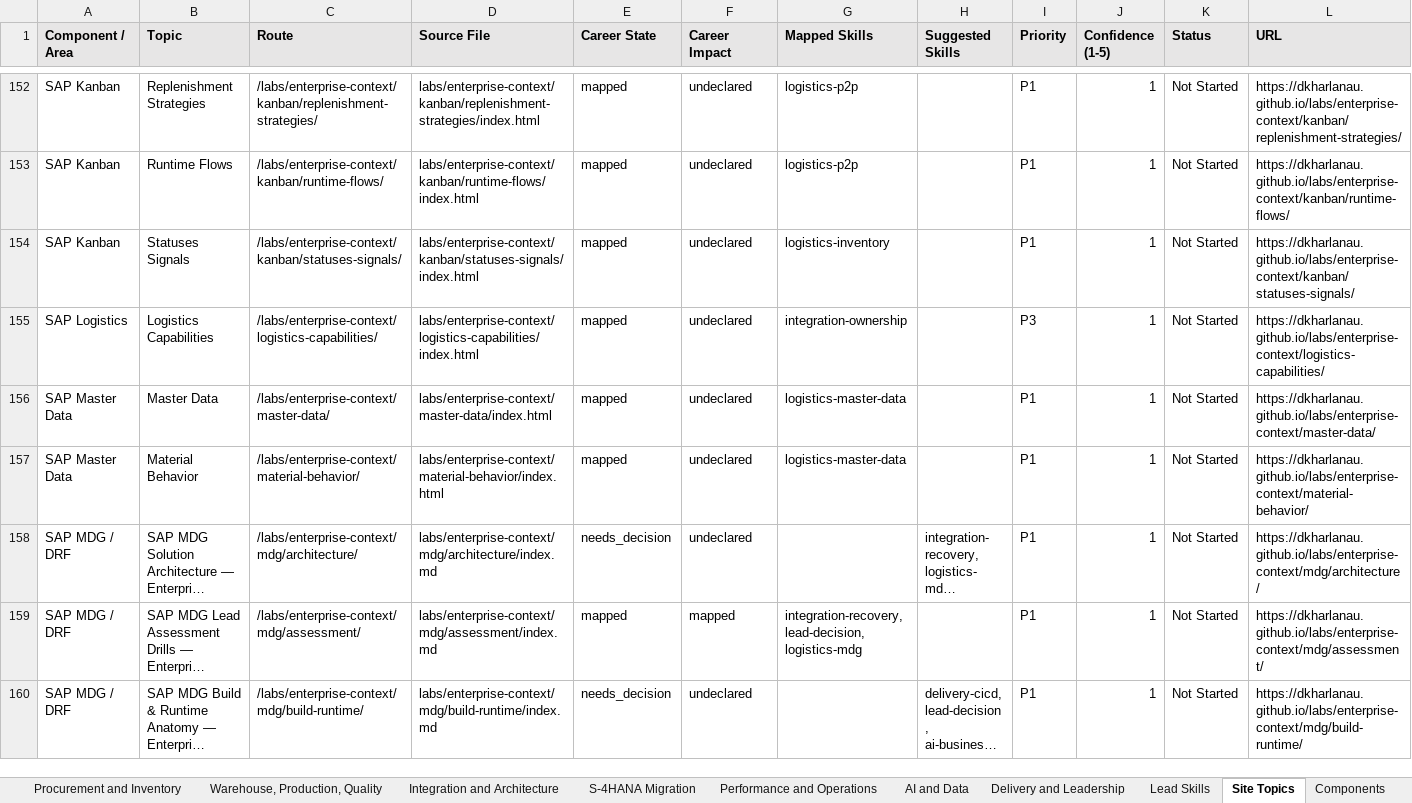
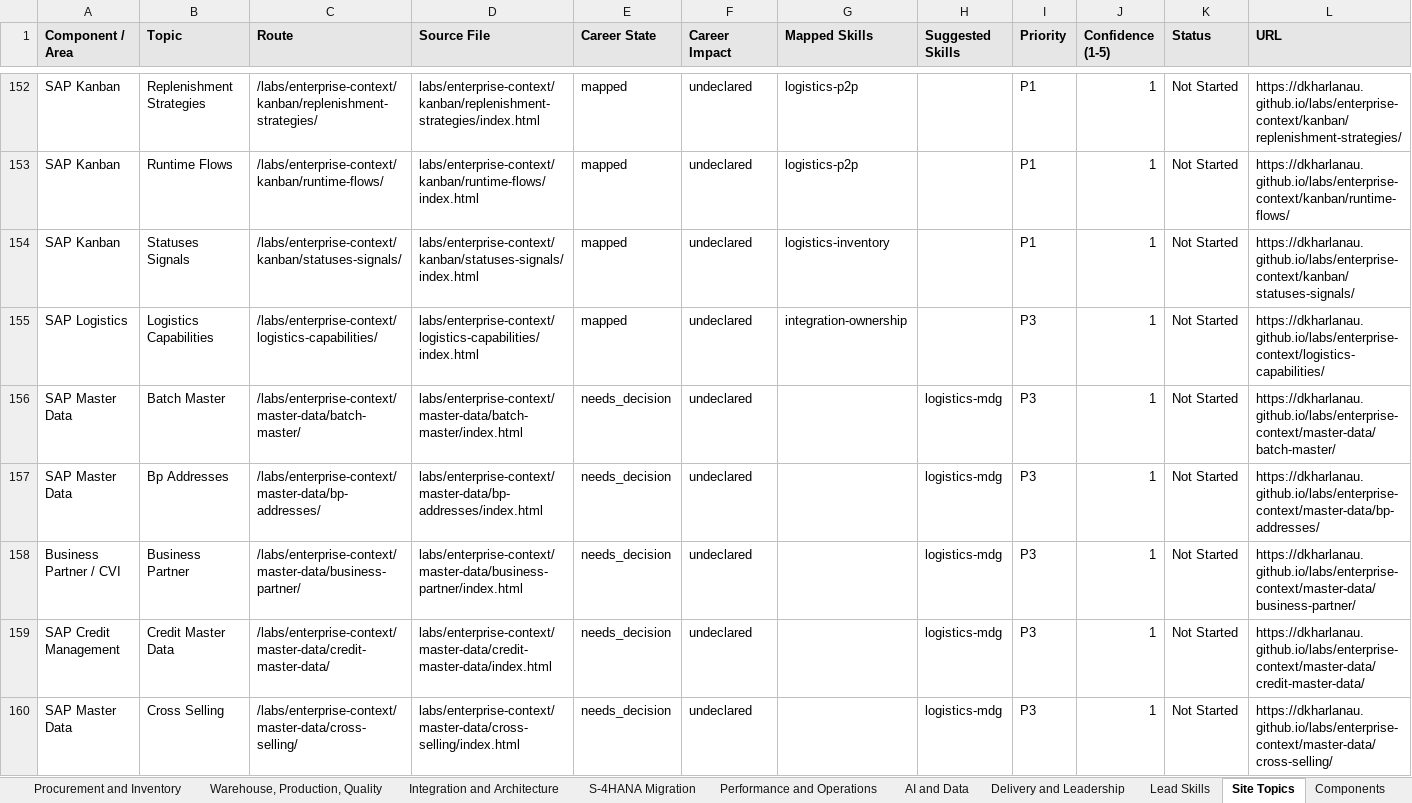
Before and after one commit to dkharlanau/dkharlanau.github.io, an Excel workbook: assets/downloads/sap-lead-assessment-master.xlsx, sheet Site Topics, drawn as a sheet; only a part is shown, gaps mark what is left out; the shorter side is filled out with more unchanged rows; long unchanged cells end in …; values as stored, in another font and other column widths than the file's, no borders; rows hold the shown columns only; the diff covers the shown part only; the diff names each change by its address in the sheet, - before the commit and + after, or states it on an @@ line.

```diff
--- a/assets/downloads/sap-lead-assessment-master.xlsx (sheet Site Topics)
+++ b/assets/downloads/sap-lead-assessment-master.xlsx (sheet Site Topics)
+row 156: SAP Master Data | Batch Master | /labs/enterprise-context/master-data/batch-master/ | labs/enterprise-context/master-data/batch-master/index.html | needs_decision | undeclared |  | logistics-mdg | P3 | 1 | Not Started | https://dkharlanau.github.io/labs/enterprise-context/master-data/batch-master/
+row 157: SAP Master Data | Bp Addresses | /labs/enterprise-context/master-data/bp-addresses/ | labs/enterprise-context/master-data/bp-addresses/index.html | needs_decision | undeclared |  | logistics-mdg | P3 | 1 | Not Started | https://dkharlanau.github.io/labs/enterprise-context/master-data/bp-addresses/
+row 158: Business Partner / CVI | Business Partner | /labs/enterprise-context/master-data/business-partner/ | labs/enterprise-context/master-data/business-partner/index.html | needs_decision | undeclared |  | logistics-mdg | P3 | 1 | Not Started | https://dkharlanau.github.io/labs/enterprise-context/master-data/business-partner/
+row 159: SAP Credit Management | Credit Master Data | /labs/enterprise-context/master-data/credit-master-data/ | labs/enterprise-context/master-data/credit-master-data/index.html | needs_decision | undeclared |  | logistics-mdg | P3 | 1 | Not Started | https://dkharlanau.github.io/labs/enterprise-context/master-data/credit-master-data/
+row 160: SAP Master Data | Cross Selling | /labs/enterprise-context/master-data/cross-selling/ | labs/enterprise-context/master-data/cross-selling/index.html | needs_decision | undeclared |  | logistics-mdg | P3 | 1 | Not Started | https://dkharlanau.github.io/labs/enterprise-context/master-data/cross-selling/
```
Also changed, not shown: 14 added rows elsewhere in this sheet, sheet Needs Mapping, sheet Components, sheet Dashboard, 1 other file.
